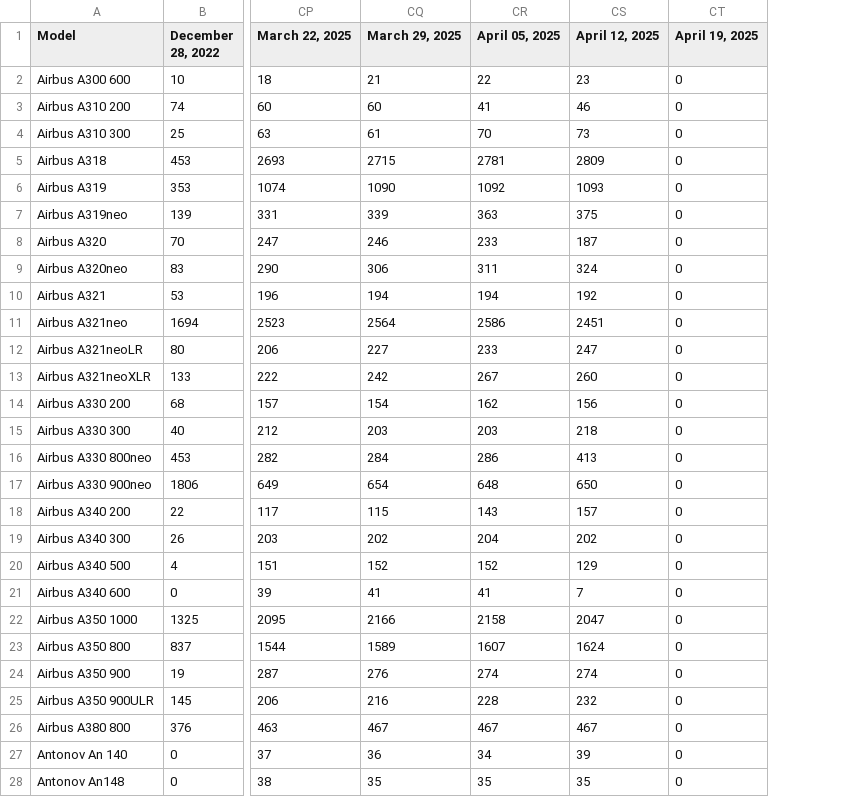
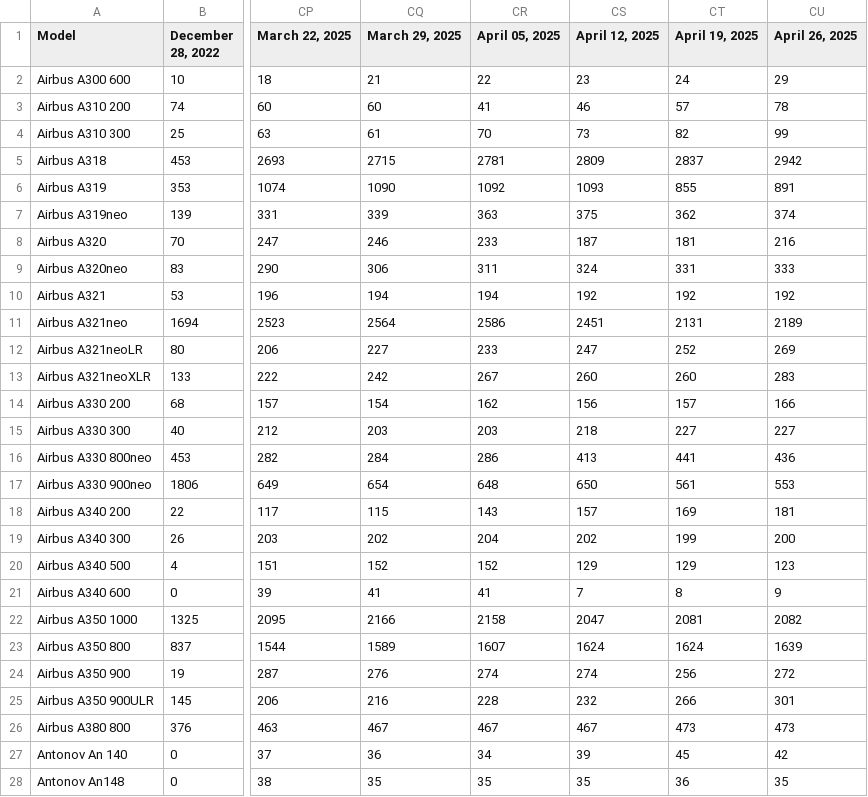
Before and after one commit to bertauchekurtis/flaskFleetTools, a TSV file: data/flourish/AC_Planes_Flourish_Data.tsv, drawn as a sheet; only a part is shown, gaps mark what is left out; the diff covers the shown part only; the diff names each change by its address in the sheet, - before the commit and + after, or states it on an @@ line.

```diff
--- a/data/flourish/AC_Planes_Flourish_Data.tsv
+++ b/data/flourish/AC_Planes_Flourish_Data.tsv
+column CU (April 26, 2025), rows 2-28: 29 | 78 | 99 | 2942 | 891 | 374 | 216 | 333 | 192 | 2189 | 269 | 283 | 166 | 227 | 436 | 553 | 181 | 200 | 123 | 9 | 2082 | 1639 | 272 | 301 | 473 | 42 | 35
-CT2 (April 19, 2025): 0
+CT2 (April 19, 2025): 24
-CT3 (April 19, 2025): 0
+CT3 (April 19, 2025): 57
-CT4 (April 19, 2025): 0
+CT4 (April 19, 2025): 82
-CT5 (April 19, 2025): 0
+CT5 (April 19, 2025): 2837
-CT6 (April 19, 2025): 0
+CT6 (April 19, 2025): 855
-CT7 (April 19, 2025): 0
+CT7 (April 19, 2025): 362
-CT8 (April 19, 2025): 0
+CT8 (April 19, 2025): 181
-CT9 (April 19, 2025): 0
+CT9 (April 19, 2025): 331
-CT10 (April 19, 2025): 0
+CT10 (April 19, 2025): 192
-CT11 (April 19, 2025): 0
+CT11 (April 19, 2025): 2131
-CT12 (April 19, 2025): 0
+CT12 (April 19, 2025): 252
-CT13 (April 19, 2025): 0
+CT13 (April 19, 2025): 260
-CT14 (April 19, 2025): 0
+CT14 (April 19, 2025): 157
-CT15 (April 19, 2025): 0
+CT15 (April 19, 2025): 227
-CT16 (April 19, 2025): 0
+CT16 (April 19, 2025): 441
-CT17 (April 19, 2025): 0
+CT17 (April 19, 2025): 561
-CT18 (April 19, 2025): 0
+CT18 (April 19, 2025): 169
-CT19 (April 19, 2025): 0
+CT19 (April 19, 2025): 199
-CT20 (April 19, 2025): 0
+CT20 (April 19, 2025): 129
-CT21 (April 19, 2025): 0
+CT21 (April 19, 2025): 8
-CT22 (April 19, 2025): 0
+CT22 (April 19, 2025): 2081
-CT23 (April 19, 2025): 0
+CT23 (April 19, 2025): 1624
-CT24 (April 19, 2025): 0
+CT24 (April 19, 2025): 256
-CT25 (April 19, 2025): 0
+CT25 (April 19, 2025): 266
-CT26 (April 19, 2025): 0
+CT26 (April 19, 2025): 473
-CT27 (April 19, 2025): 0
+CT27 (April 19, 2025): 45
-CT28 (April 19, 2025): 0
+CT28 (April 19, 2025): 36
```
Also changed, not shown: 119 edited cells elsewhere in this file, 1 other file.
